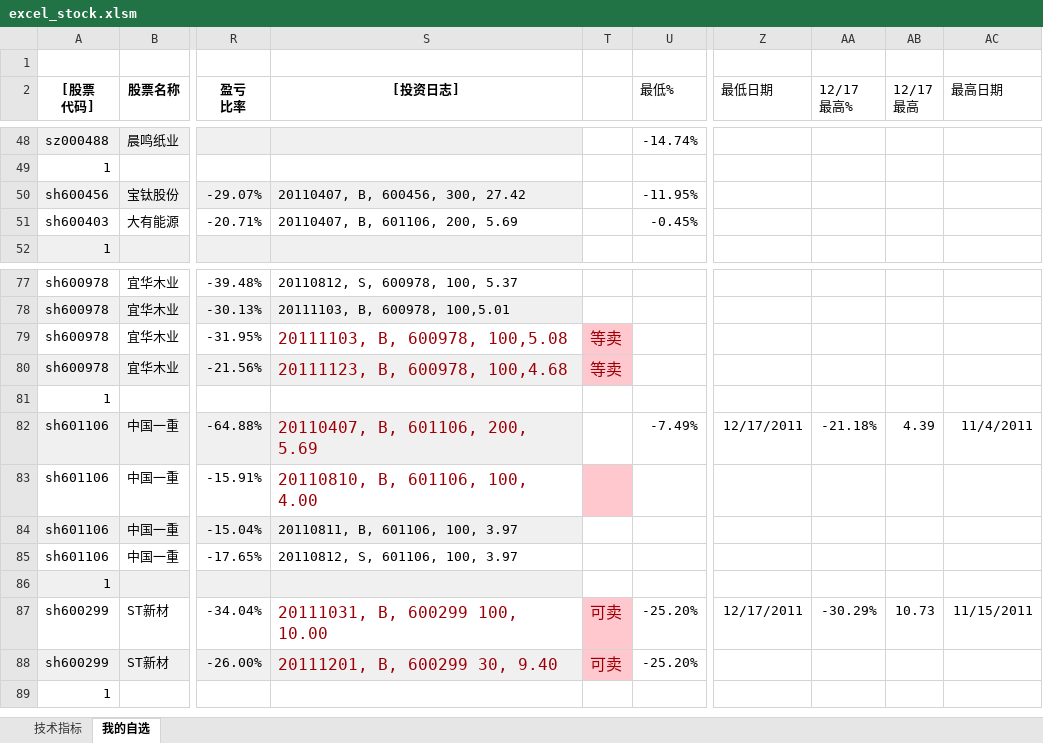
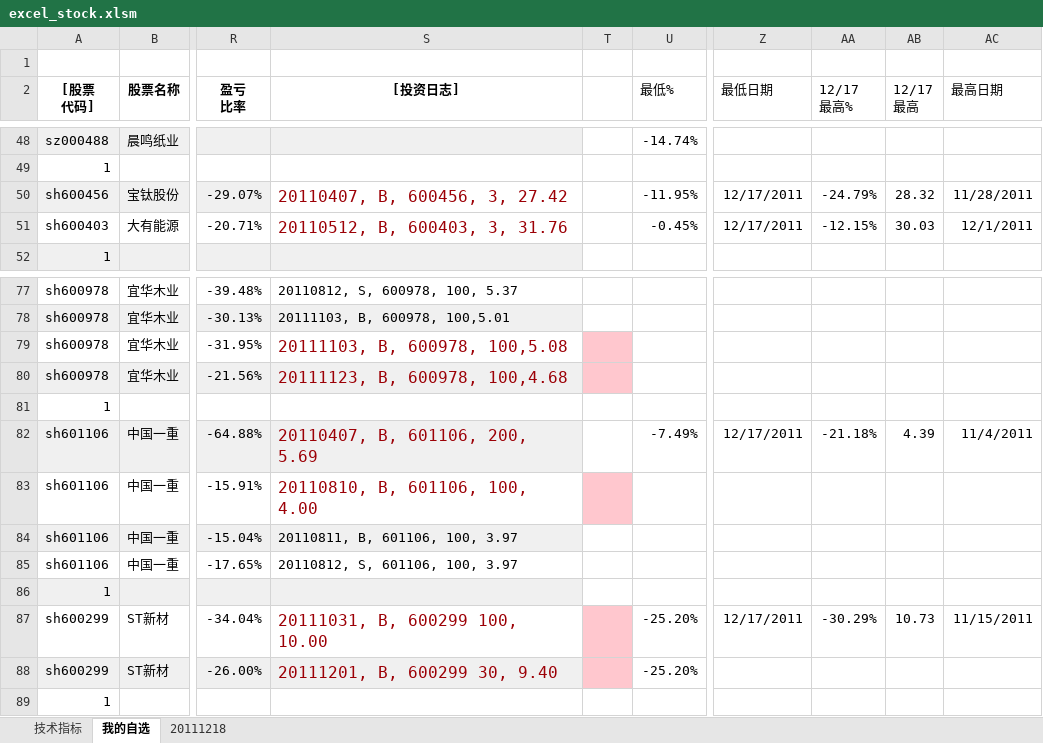
Before and after one commit to zhaowd2001/simpleflow, an Excel workbook: doc/stock/excel_stock.xlsm, sheet 我的自选, drawn as a sheet; only a part is shown, gaps mark what is left out; values as stored, in another font and other column widths than the file's, no borders; conditional formats not drawn; the diff names each change by its address in the sheet, - before the commit and + after, or states it on an @@ line.

```diff
--- a/doc/stock/excel_stock.xlsm (sheet 我的自选)
+++ b/doc/stock/excel_stock.xlsm (sheet 我的自选)
+sheet tab: 20111218
-S50 ([投资日志]): 20110407, B, 600456, 300, 27.42
+S50 ([投资日志]): 20110407, B, 600456, 3, 27.42
-S50:S51 text colour: black
+S50:S51 text colour: #9C0006, text size: larger
-S50 fill: #F0F0F0
+S50 fill: none
-Z50:Z51 (最低日期): (empty)
+Z50:Z51 (最低日期): 12/17/2011
-AA50 (12/17 最高%): (empty)
+AA50 (12/17 最高%): -24.79%
-AB50 (12/17 最高): (empty)
+AB50 (12/17 最高): 28.32
-AC50 (最高日期): (empty)
+AC50 (最高日期): 11/28/2011
-S51 ([投资日志]): 20110407, B, 601106, 200, 5.69
+S51 ([投资日志]): 20110512, B, 600403, 3, 31.76
-AA51 (12/17 最高%): (empty)
+AA51 (12/17 最高%): -12.15%
-AB51 (12/17 最高): (empty)
+AB51 (12/17 最高): 30.03
-AC51 (最高日期): (empty)
+AC51 (最高日期): 12/1/2011
-T79:T80: 等卖
+T79:T80: (empty)
-T87:T88: 可卖
+T87:T88: (empty)
```
Also changed, not shown: sheet 技术指标, charts or pictures, doc/stock/excel_stock-trade-20111104.xlsx.
